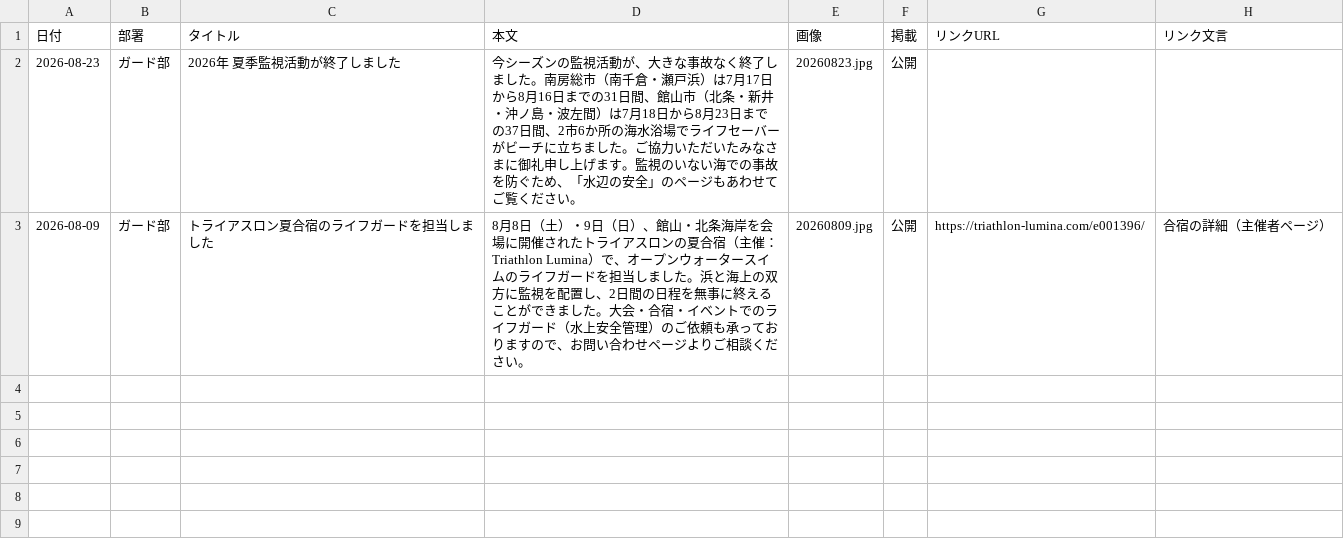
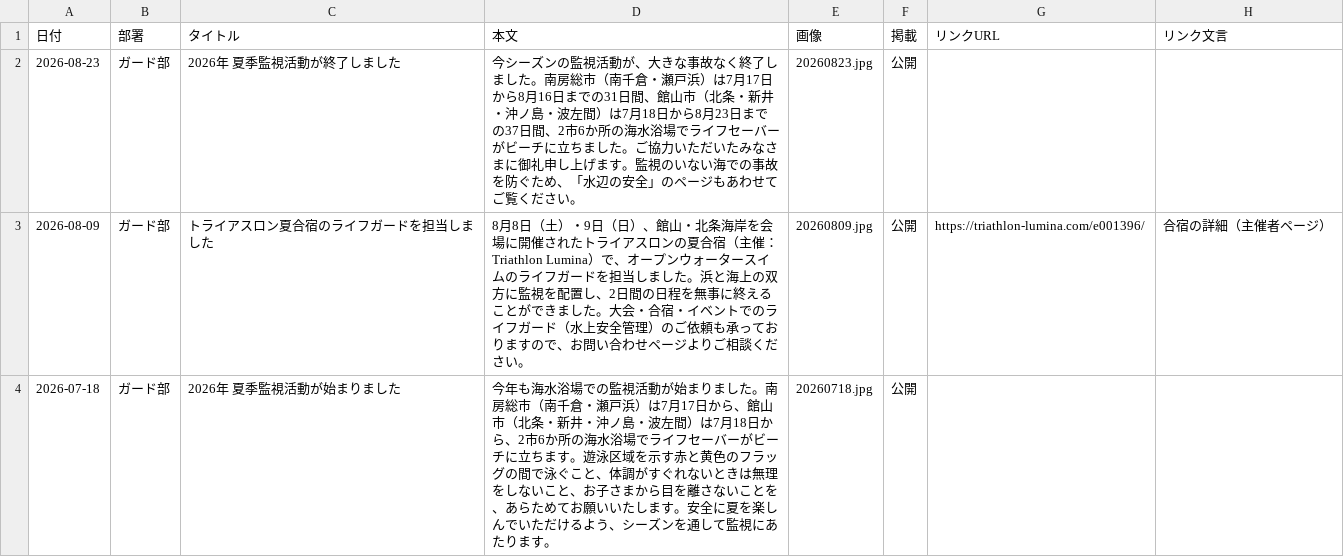
Before and after one commit to tateyamasurfclub/tateyama-surf-club, a CSV file: tools/data/news.csv, drawn as a sheet.

```diff
--- a/tools/data/news.csv
+++ b/tools/data/news.csv
@@ -3 +3,2 @@
 2026-08-09,ガード部,トライアスロン夏合宿のライフガードを担当しました,8月8日（土）・9日（日）、館山・北条海岸を会場に開催されたトライアスロンの夏合宿（主催：Triathlon Lumina）で、オープンウォータースイムのライフガードを担当しました。浜と海上の双方に監視を配置し、2日間の日程を無事に終えることができました。大会・合宿・イベントでのライフガード（水上安全管理）のご依頼も承っておりますので、お問い合わせページよりご相談ください。,20260809.jpg,公開,https://triathlon-lumina.com/e001396/,合宿の詳細（主催者ページ）
+2026-07-18,ガード部,2026年 夏季監視活動が始まりました,今年も海水浴場での監視活動が始まりました。南房総市（南千倉・瀬戸浜）は7月17日から、館山市（北条・新井・沖ノ島・波左間）は7月18日から、2市6か所の海水浴場でライフセーバーがビーチに立ちます。遊泳区域を示す赤と黄色のフラッグの間で泳ぐこと、体調がすぐれないときは無理をしないこと、お子さまから目を離さないことを、あらためてお願いいたします。安全に夏を楽しんでいただけるよう、シーズンを通して監視にあたります。,20260718.jpg,公開,,
```
Also changed, not shown: 7 other files.
